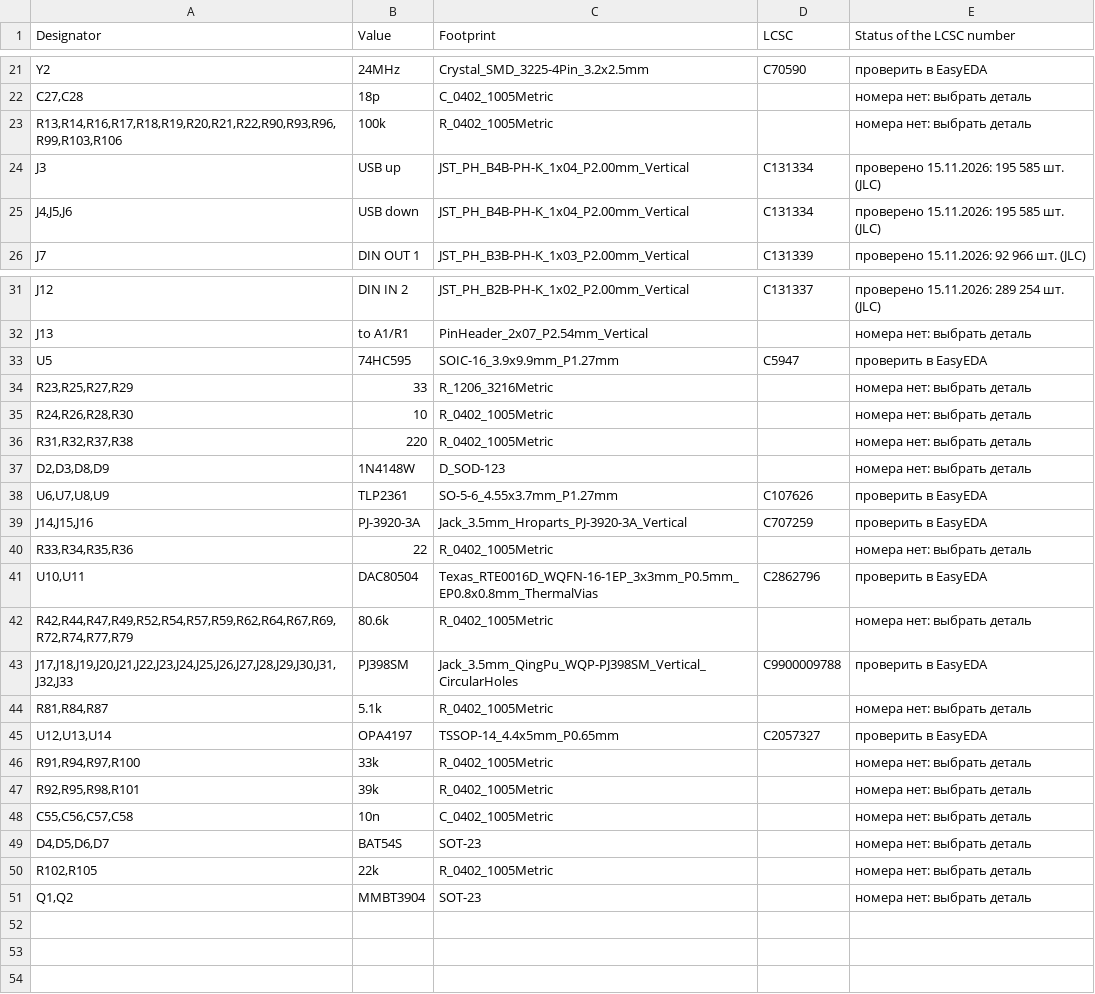
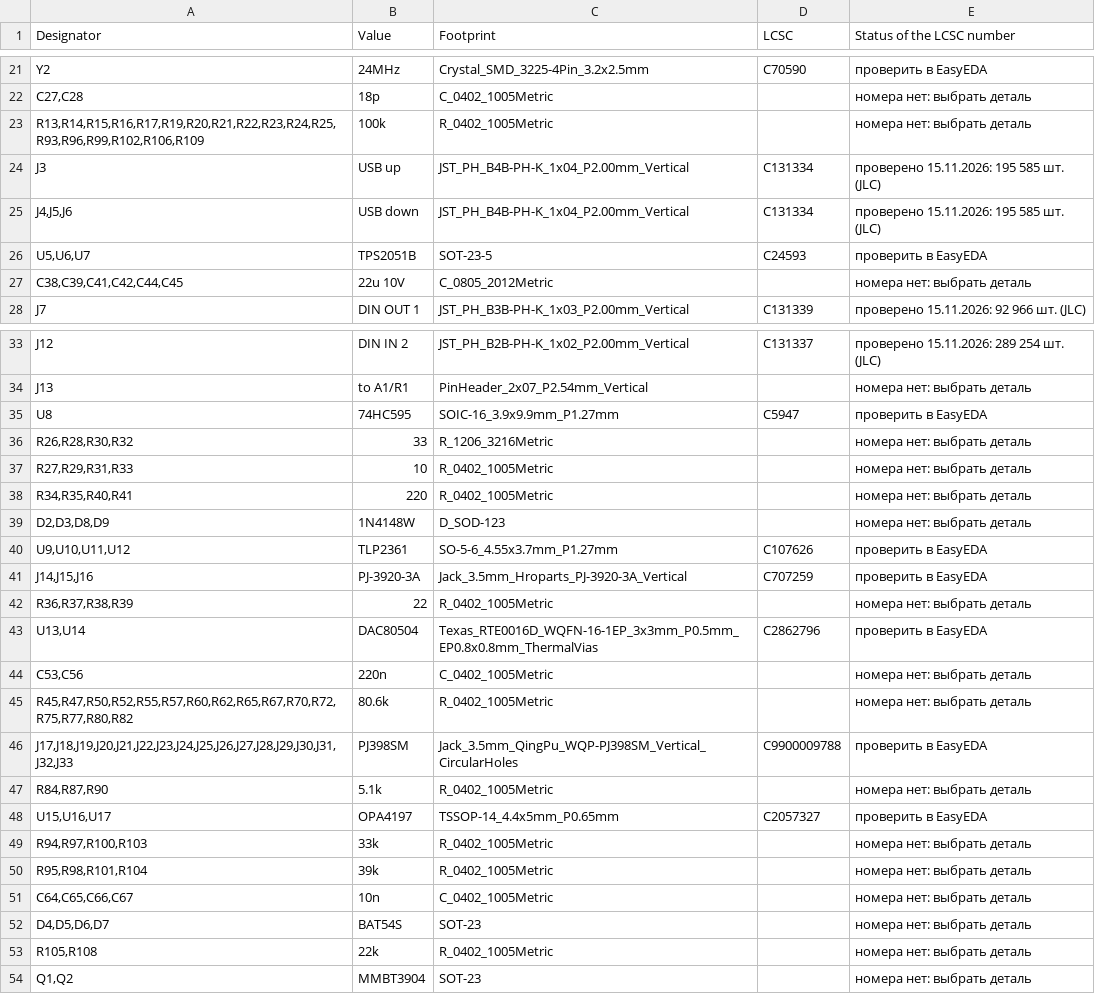
Before and after one commit to MitjaGrecky/Shtuka-druka, a CSV file: hardware/for-routing/R2/BOM_notes.csv, drawn as a sheet; only a part is shown, gaps mark what is left out; the diff covers the shown part only.

```diff
--- a/hardware/for-routing/R2/BOM_notes.csv
+++ b/hardware/for-routing/R2/BOM_notes.csv
@@ -22,5 +22,7 @@ Y2,24MHz,Crystal_SMD_3225-4Pin_3.2x2.5mm,C70590,проверить в EasyEDA
 "C27,C28",18p,C_0402_1005Metric,,номера нет: выбрать деталь
-"R13,R14,R16,R17,R18,R19,R20,R21,R22,R90,R93,R96,R99,R103,R106",100k,R_0402_1005Metric,,номера нет: выбрать деталь
+"R13,R14,R15,R16,R17,R19,R20,R21,R22,R23,R24,R25,R93,R96,R99,R102,R106,R109",100k,R_0402_1005Metric,,номера нет: выбрать деталь
 J3,USB up,JST_PH_B4B-PH-K_1x04_P2.00mm_Vertical,C131334,проверено 15.11.2026: 195 585 шт. (JLC)
 "J4,J5,J6",USB down,JST_PH_B4B-PH-K_1x04_P2.00mm_Vertical,C131334,проверено 15.11.2026: 195 585 шт. (JLC)
+"U5,U6,U7",TPS2051B,SOT-23-5,C24593,проверить в EasyEDA
+"C38,C39,C41,C42,C44,C45",22u 10V,C_0805_2012Metric,,номера нет: выбрать деталь
 J7,DIN OUT 1,JST_PH_B3B-PH-K_1x03_P2.00mm_Vertical,C131339,проверено 15.11.2026: 92 966 шт. (JLC)
@@ -32,20 +34,21 @@ J12,DIN IN 2,JST_PH_B2B-PH-K_1x02_P2.00mm_Vertical,C131337,проверено 15
 J13,to A1/R1,PinHeader_2x07_P2.54mm_Vertical,,номера нет: выбрать деталь
-U5,74HC595,SOIC-16_3.9x9.9mm_P1.27mm,C5947,проверить в EasyEDA
-"R23,R25,R27,R29",33,R_1206_3216Metric,,номера нет: выбрать деталь
-"R24,R26,R28,R30",10,R_0402_1005Metric,,номера нет: выбрать деталь
-"R31,R32,R37,R38",220,R_0402_1005Metric,,номера нет: выбрать деталь
+U8,74HC595,SOIC-16_3.9x9.9mm_P1.27mm,C5947,проверить в EasyEDA
+"R26,R28,R30,R32",33,R_1206_3216Metric,,номера нет: выбрать деталь
+"R27,R29,R31,R33",10,R_0402_1005Metric,,номера нет: выбрать деталь
+"R34,R35,R40,R41",220,R_0402_1005Metric,,номера нет: выбрать деталь
 "D2,D3,D8,D9",1N4148W,D_SOD-123,,номера нет: выбрать деталь
-"U6,U7,U8,U9",TLP2361,SO-5-6_4.55x3.7mm_P1.27mm,C107626,проверить в EasyEDA
+"U9,U10,U11,U12",TLP2361,SO-5-6_4.55x3.7mm_P1.27mm,C107626,проверить в EasyEDA
 "J14,J15,J16",PJ-3920-3A,Jack_3.5mm_Hroparts_PJ-3920-3A_Vertical,C707259,проверить в EasyEDA
-"R33,R34,R35,R36",22,R_0402_1005Metric,,номера нет: выбрать деталь
-"U10,U11",DAC80504,Texas_RTE0016D_WQFN-16-1EP_3x3mm_P0.5mm_EP0.8x0.8mm_ThermalVias,C2862796,проверить в EasyEDA
-"R42,R44,R47,R49,R52,R54,R57,R59,R62,R64,R67,R69,R72,R74,R77,R79",80.6k,R_0402_1005Metric,,номера нет: выбрать деталь
+"R36,R37,R38,R39",22,R_0402_1005Metric,,номера нет: выбрать деталь
+"U13,U14",DAC80504,Texas_RTE0016D_WQFN-16-1EP_3x3mm_P0.5mm_EP0.8x0.8mm_ThermalVias,C2862796,проверить в EasyEDA
+"C53,C56",220n,C_0402_1005Metric,,номера нет: выбрать деталь
+"R45,R47,R50,R52,R55,R57,R60,R62,R65,R67,R70,R72,R75,R77,R80,R82",80.6k,R_0402_1005Metric,,номера нет: выбрать деталь
 "J17,J18,J19,J20,J21,J22,J23,J24,J25,J26,J27,J28,J29,J30,J31,J32,J33",PJ398SM,Jack_3.5mm_QingPu_WQP-PJ398SM_Vertical_CircularHoles,C9900009788,проверить в EasyEDA
-"R81,R84,R87",5.1k,R_0402_1005Metric,,номера нет: выбрать деталь
-"U12,U13,U14",OPA4197,TSSOP-14_4.4x5mm_P0.65mm,C2057327,проверить в EasyEDA
-"R91,R94,R97,R100",33k,R_0402_1005Metric,,номера нет: выбрать деталь
-"R92,R95,R98,R101",39k,R_0402_1005Metric,,номера нет: выбрать деталь
-"C55,C56,C57,C58",10n,C_0402_1005Metric,,номера нет: выбрать деталь
+"R84,R87,R90",5.1k,R_0402_1005Metric,,номера нет: выбрать деталь
+"U15,U16,U17",OPA4197,TSSOP-14_4.4x5mm_P0.65mm,C2057327,проверить в EasyEDA
+"R94,R97,R100,R103",33k,R_0402_1005Metric,,номера нет: выбрать деталь
+"R95,R98,R101,R104",39k,R_0402_1005Metric,,номера нет: выбрать деталь
+"C64,C65,C66,C67",10n,C_0402_1005Metric,,номера нет: выбрать деталь
 "D4,D5,D6,D7",BAT54S,SOT-23,,номера нет: выбрать деталь
-"R102,R105",22k,R_0402_1005Metric,,номера нет: выбрать деталь
+"R105,R108",22k,R_0402_1005Metric,,номера нет: выбрать деталь
 "Q1,Q2",MMBT3904,SOT-23,,номера нет: выбрать деталь
```
Also changed, not shown: 3 edited cells elsewhere in this file, hardware/for-routing/R2/BOM.csv, 10 other files.
